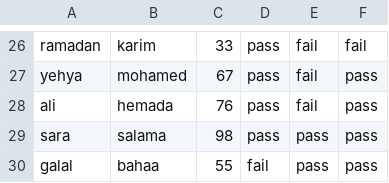
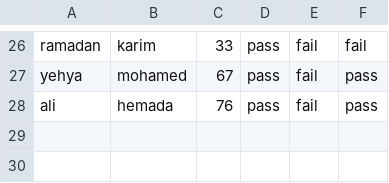
Before and after one commit to abdo-Turkii/School-Database-Project, a CSV file: school_project database.csv, drawn as a sheet; only a part is shown, gaps mark what is left out.

```diff
--- a/school_project database.csv
+++ b/school_project database.csv
@@ -28,3 +28 @@ yehya,mohamed,67,pass,fail,pass
 ali,hemada,76,pass,fail,pass
-sara,salama,98,pass,pass,pass
-galal,bahaa,55,fail,pass,pass
```
Also changed, not shown: 8 other files.
